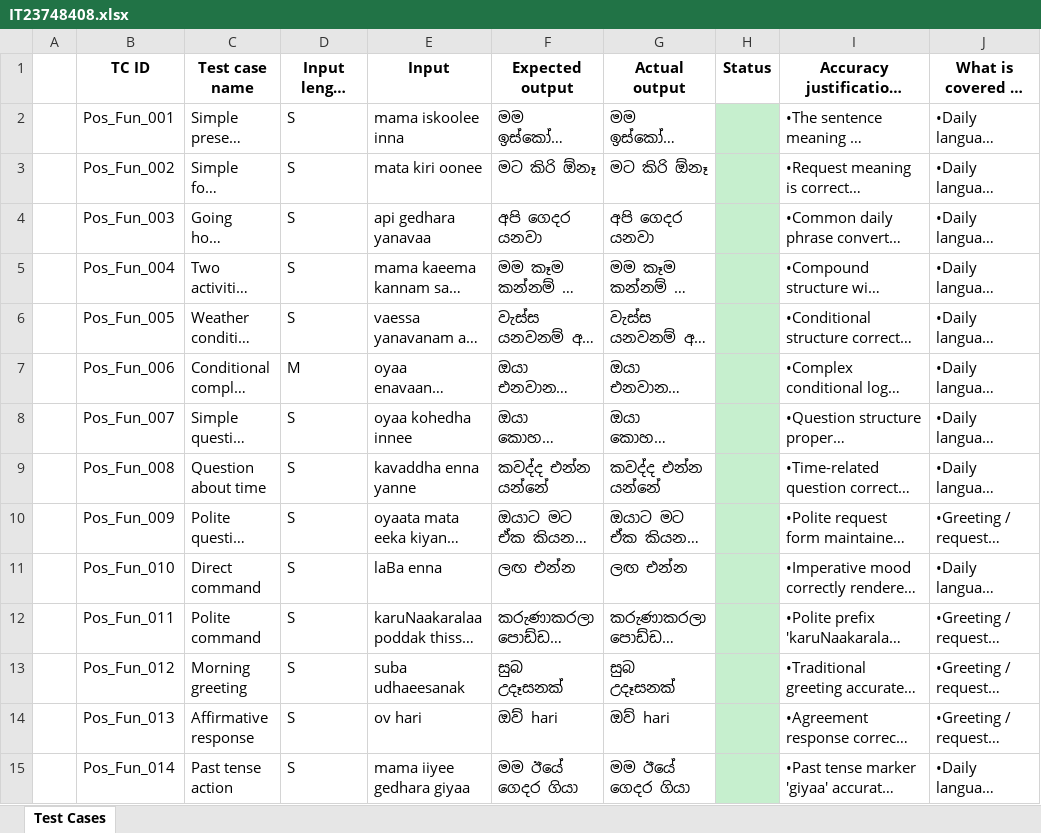
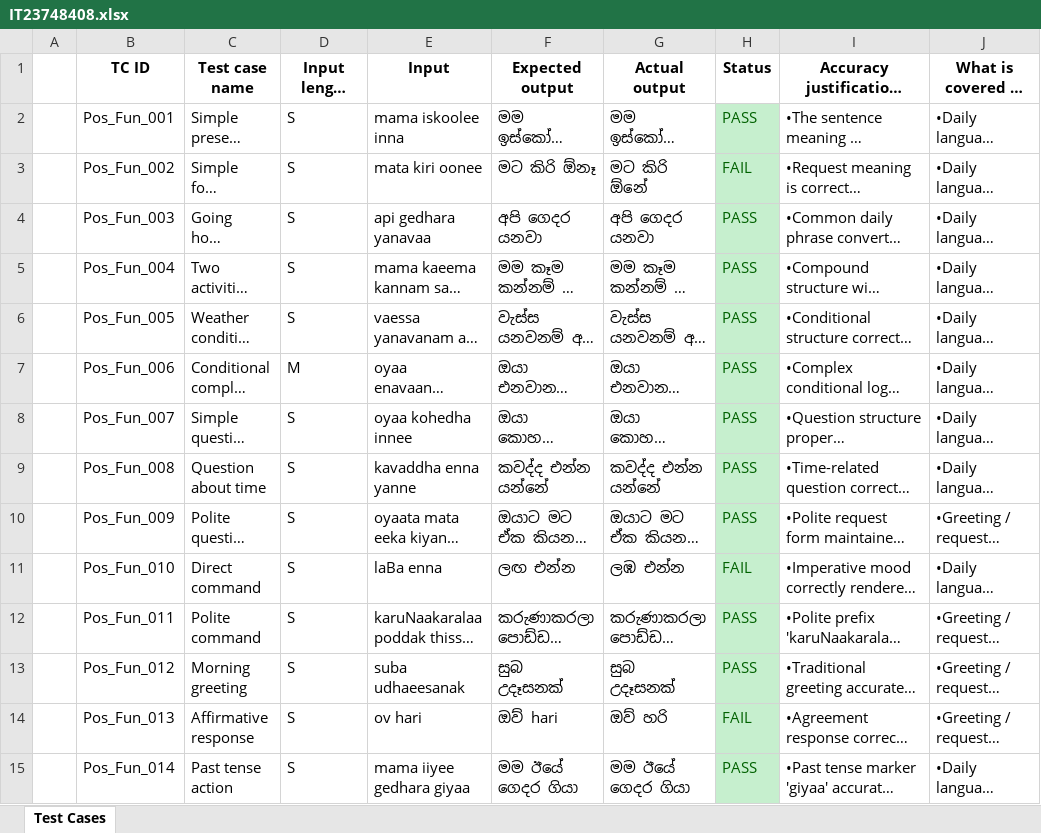
Before and after one commit to Methyachayangi/IT23748408-testing-playwright, an Excel workbook: test_automation/IT23748408.xlsx, sheet Test Cases, drawn as a sheet; only a part is shown; long unchanged cells end in …; values as stored, in another font and other column widths than the file's, no borders; the diff covers the shown part only; the diff names each change by its address in the sheet, - before the commit and + after, or states it on an @@ line.

Commit message:
Expand README and update test Excel
Replace minimal README with a detailed project README describing assignment details (module, assignment, student ID), testing focus (Transliteration Accuracy Testing for Pixelssuite Chat Translator), project scope, and included files. Also update the test_automation/IT23748408.xlsx workbook (binary changes) containing the test cases used by the automation.

```diff
--- a/test_automation/IT23748408.xlsx (sheet Test Cases)
+++ b/test_automation/IT23748408.xlsx (sheet Test Cases)
-H2 (Status): (empty)
+H2 (Status): PASS
-G3 (Actual output): මට කිරි ඕනෑ
+G3 (Actual output): මට කිරි ඕනේ
-H3 (Status): (empty)
+H3 (Status): FAIL
-H4:H10 (Status): (empty)
+H4:H10 (Status): PASS
-G11 (Actual output): ලඟ එන්න
+G11 (Actual output): ලඹ එන්න
-H11 (Status): (empty)
+H11 (Status): FAIL
-H12:H13 (Status): (empty)
+H12:H13 (Status): PASS
-G14 (Actual output): ඔව් hari
+G14 (Actual output): ඔව් හරි
-H14 (Status): (empty)
+H14 (Status): FAIL
-H15 (Status): (empty)
+H15 (Status): PASS
```
Also changed, not shown: 34 edited cells elsewhere in this sheet, 1 other file.
